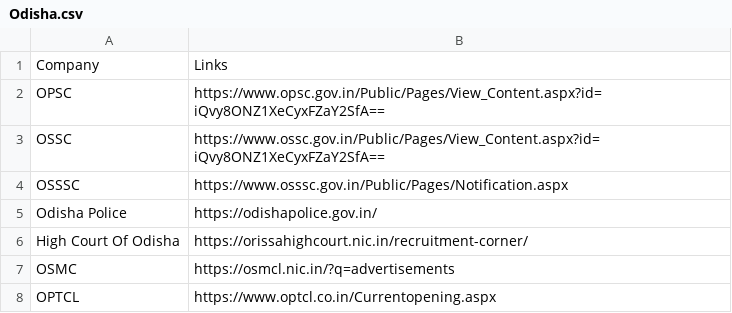
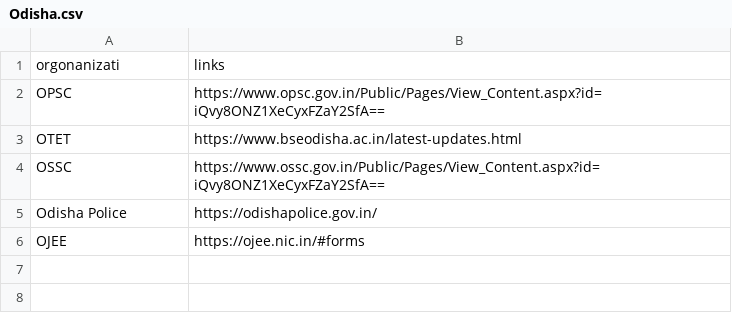
Before and after one commit to harshvaidya04/ollama-gov-data-extraction, a CSV file: Server/data/LinksData/States/Odisha.csv, drawn as a sheet; removed rows and columns are numbered as before the commit, all else as after; the diff names each change by its address in the sheet, - before the commit and + after, or states it on an @@ line.

```diff
--- a/Server/data/LinksData/States/Odisha.csv
+++ b/Server/data/LinksData/States/Odisha.csv
-row 1: Company | Links
+row 1: orgonanizati | links
+row 3: OTET | https://www.bseodisha.ac.in/latest-updates.html
-row 4: OSSSC | https://www.osssc.gov.in/Public/Pages/Notification.aspx
-row 6: High Court Of Odisha | https://orissahighcourt.nic.in/recruitment-corner/
-row 7: OSMC | https://osmcl.nic.in/?q=advertisements
-row 8: OPTCL | https://www.optcl.co.in/Currentopening.aspx
+row 6: OJEE | https://ojee.nic.in/#forms
```
Also changed, not shown: Server/data/LinksData/States/Bihar.csv, Server/data/LinksData/States/Himachal Pradesh.csv, 49 other files.
